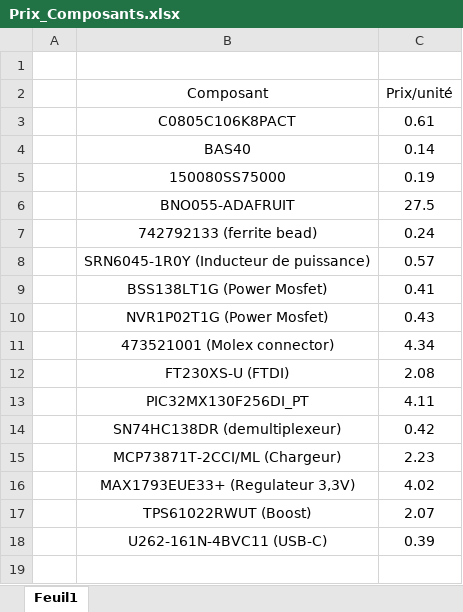
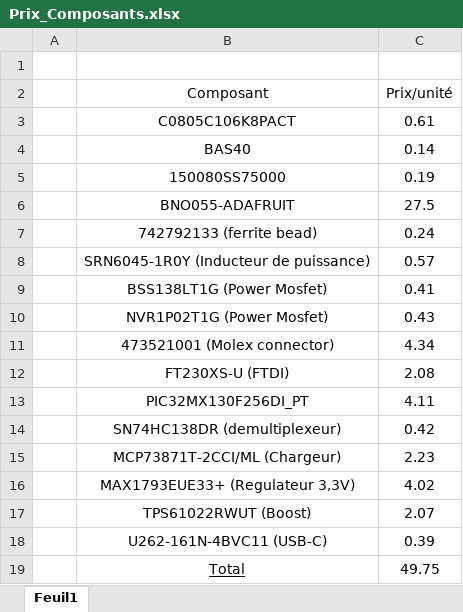
Before and after one commit to Ali-Z0/2221_Underwater-Positioning-System, an Excel workbook: doc/Prix_Composants.xlsx, sheet Feuil1, drawn as a sheet; values as stored, in another font and other column widths than the file's, no borders; the diff names each change by its address in the sheet, - before the commit and + after, or states it on an @@ line.

```diff
--- a/doc/Prix_Composants.xlsx (sheet Feuil1)
+++ b/doc/Prix_Composants.xlsx (sheet Feuil1)
+row 19:  | Total | 49.75
```
Also changed, not shown: 9 other files.
